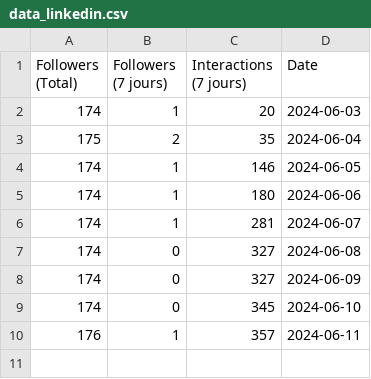
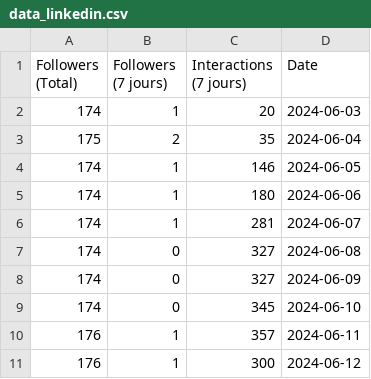
Before and after one commit to sn-goat/data_creii, a CSV file: data_linkedin.csv, drawn as a sheet; the diff names each change by its address in the sheet, - before the commit and + after, or states it on an @@ line.

```diff
--- a/data_linkedin.csv
+++ b/data_linkedin.csv
+row 11: 176 | 1 | 300 | 2024-06-12
```
Also changed, not shown: data_instagram.csv, 6 other files.
